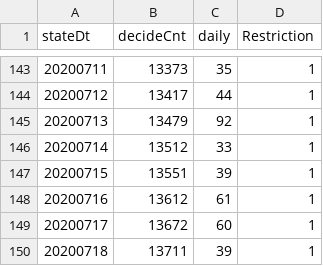
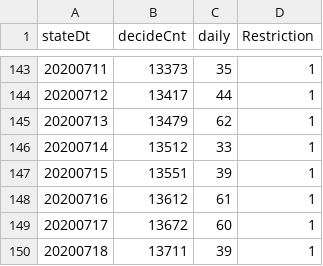
Before and after one commit to jet981217/COVID19_PREDICTION_VARIOUS_AI_COMPARISON, a CSV file: DATASET/CSV_DATA/COVID_DATA.csv, drawn as a sheet; only a part is shown, gaps mark what is left out; the diff covers the shown part only.

Commit message:
Update COVID_DATA.csv
Changed errors

```diff
--- a/DATASET/CSV_DATA/COVID_DATA.csv
+++ b/DATASET/CSV_DATA/COVID_DATA.csv
@@ -144,3 +144,3 @@ stateDt,decideCnt,daily ,Restriction
 20200712,13417,44,1
-20200713,13479,92,1
+20200713,13479,62,1
 20200714,13512,33,1
```
Also changed, not shown: 4 added rows and 17 edited cells elsewhere in this file.
